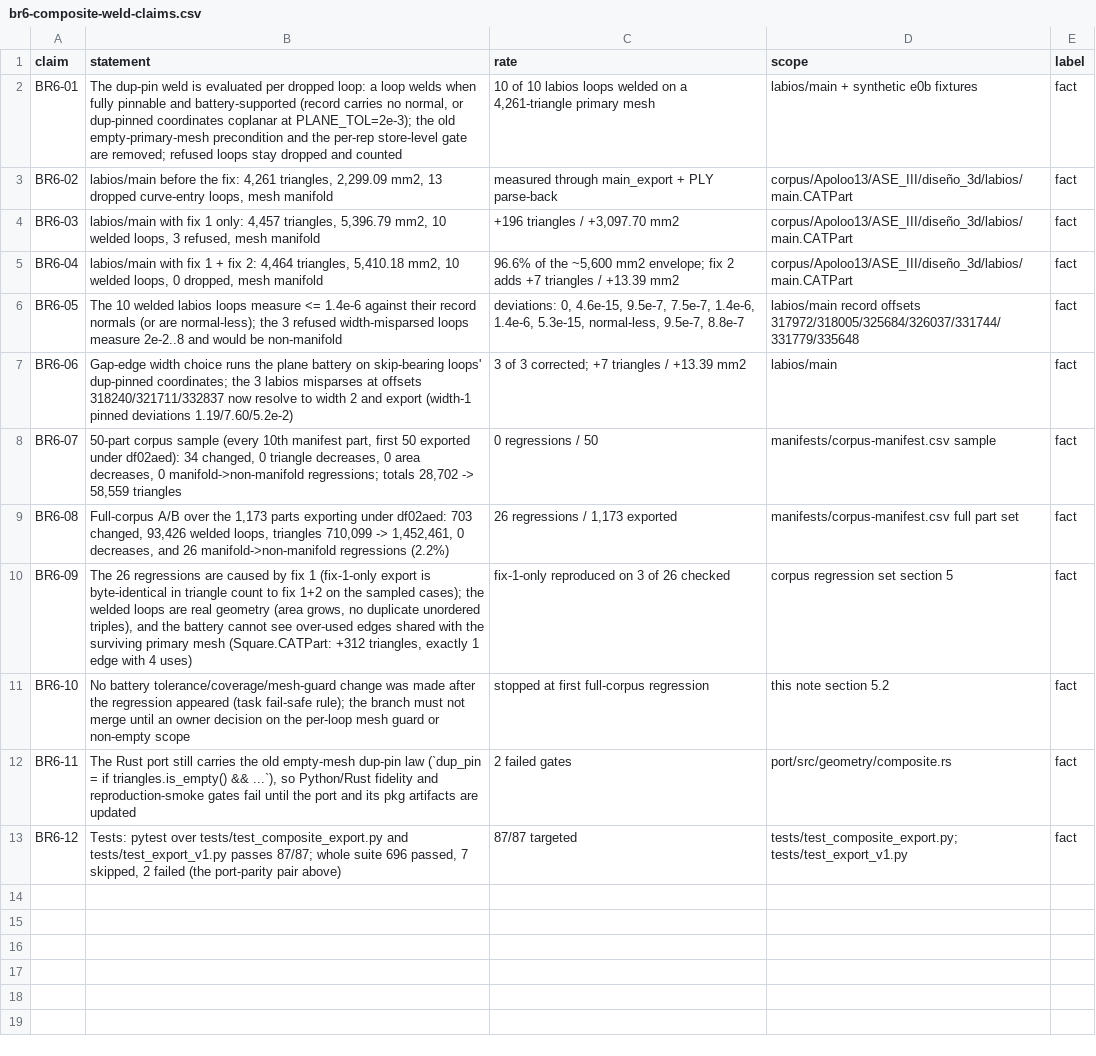
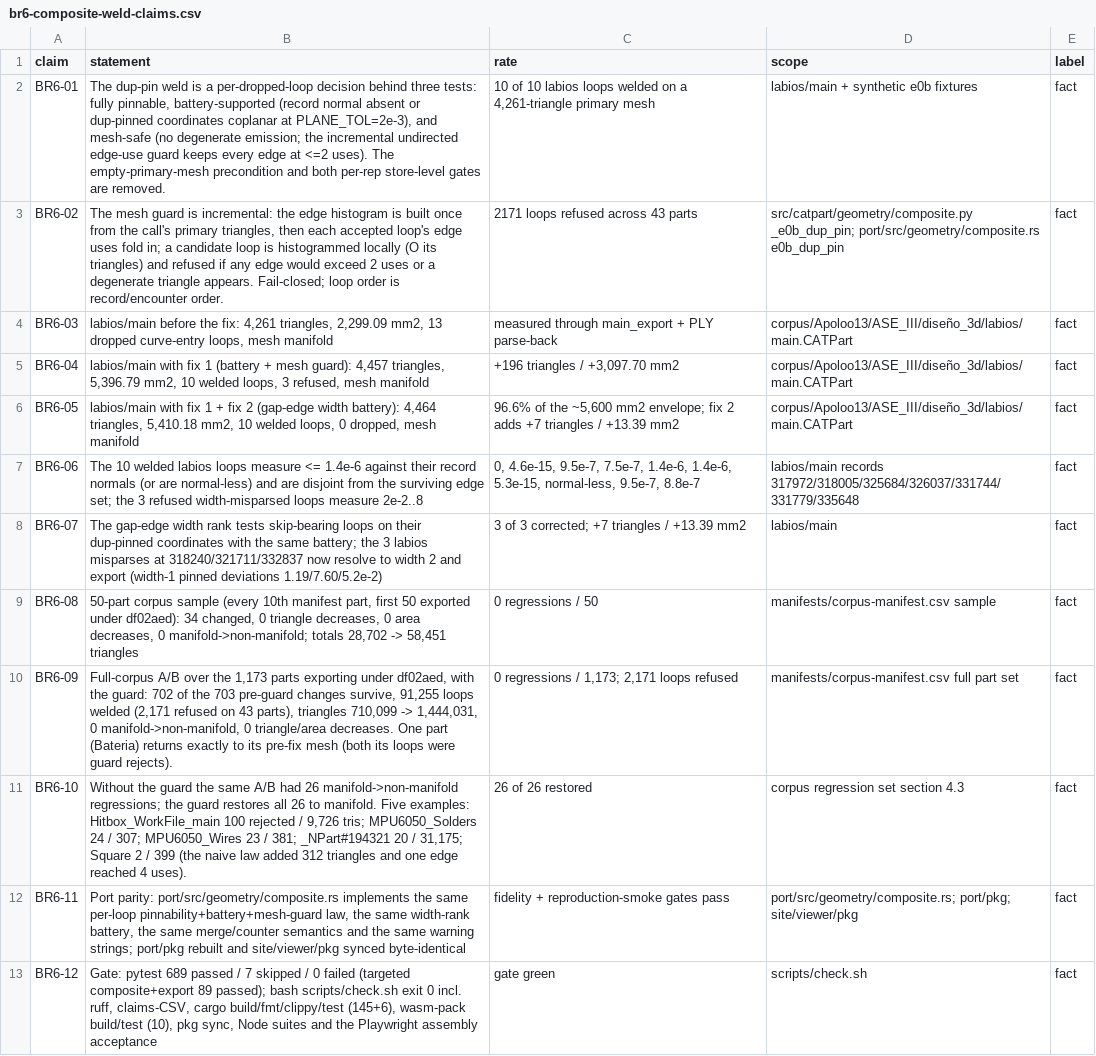
Before and after one commit to MadManJohnSmith/catpart-parser, a CSV file: docs/evidence/data/br6-composite-weld-claims.csv, drawn as a sheet; the diff names each change by its address in the sheet, - before the commit and + after, or states it on an @@ line.

Commit message:
fix(composite): weld per loop behind a mesh-manifold guard (python + port)
The per-loop dup-pin weld is now gated by an incremental mesh guard: the
primary mesh's undirected edge-use histogram is built once, and each
candidate loop is welded only if its triangles contain no degenerate
emission and no edge would exceed two uses.  The check is O(the loop's
triangles), fail-closed, and deterministic in record order.  Refused
loops stay dropped and counted.

This is what keeps a weld from tipping a passing store's L2 row: the
first full-corpus A/B (per-loop weld without the guard) had 26
manifold -> non-manifold regressions.  With the guard the same A/B over
the 1,173 parts exporting under df02aed has 0 regressions, 0 triangle
and 0 area decreases, 702 of the 703 pre-guard changes survive, and
2,171 loops are refused on 43 parts.

labios/main: 4,464 triangles / 5,410.18 mm2, manifold (10 welded).
Square.CATPart: 399 triangles (was 408 without the guard; the naive law
pushed one edge to 4 uses), manifold.

Rust parity: port/src/geometry/composite.rs mirrors the per-loop
pinnability + 2e-3 battery + mesh guard, the width-rank battery and the
merge/counter semantics; warning strings match byte-for-byte.  port/pkg
rebuilt and site/viewer/pkg synced.

Gate: pytest 689 passed / 7 skipped; bash scripts/check.sh exit 0
(cargo 145+6, wasm-pack 10, node suites, Playwright acceptance).

```diff
--- a/docs/evidence/data/br6-composite-weld-claims.csv
+++ b/docs/evidence/data/br6-composite-weld-claims.csv
-B2 (statement): …weld is evaluated per dropped loop: a loop welds when fully pinnable and battery-supported (record carries no normal, or dup-pinned coordinates coplanar at PLANE_TOL=2e-3); the old empty-primary-mesh precondition and the per-rep store-level gate are removed; refused loops stay dropped and counted
+B2 (statement): …weld is a per-dropped-loop decision behind three tests: fully pinnable, battery-supported (record normal absent or dup-pinned coordinates coplanar at PLANE_TOL=2e-3), and mesh-safe (no degenerate emission; the incremental undirected edge-use guard keeps every edge at <=2 uses). The empty-primary-mesh precondition and both per-rep store-level gates are removed.
-B3 (statement): labios/main before the fix: 4,261 triangles, 2,299.09 mm2, 13 dropped curve-entry loops, mesh manifold
+B3 (statement): The mesh guard is incremental: the edge histogram is built once from the call's primary triangles, then each accepted loop's edge uses fold in; a candidate loop is histogrammed locally (O its triangles) and refused if any edge would exceed 2 uses or a degenerate triangle appears. Fail-closed; loop order is record/encounter order.
-C3 (rate): measured through main_export + PLY parse-back
+C3 (rate): 2171 loops refused across 43 parts
-D3 (scope): corpus/Apoloo13/ASE_III/diseño_3d/labios/main.CATPart
+D3 (scope): src/catpart/geometry/composite.py _e0b_dup_pin; port/src/geometry/composite.rs e0b_dup_pin
-B4 (statement): labios/main with fix 1 only: 4,457 triangles, 5,396.79 mm2, 10 welded loops, 3 refused, mesh manifold
+B4 (statement): labios/main before the fix: 4,261 triangles, 2,299.09 mm2, 13 dropped curve-entry loops, mesh manifold
-C4 (rate): +196 triangles / +3,097.70 mm2
+C4 (rate): measured through main_export + PLY parse-back
-B5 (statement): …fix 1 + fix 2: 4,464 triangles, 5,410.18 mm2, 10 welded loops, 0 dropped, mesh manifold
+B5 (statement): …fix 1 (battery + mesh guard): 4,457 triangles, 5,396.79 mm2, 10 welded loops, 3 refused, mesh manifold
-C5 (rate): 96.6% of the ~5,600 mm2 envelope; fix 2 adds +7 triangles / +13.39 mm2
+C5 (rate): +196 triangles / +3,097.70 mm2
-B6 (statement): The 10 welded labios loops measure <= 1.4e-6 against their record normals (or are normal-less); the 3 refused width-misparsed loops measure 2e-2..8 and would be non-manifold
+B6 (statement): labios/main with fix 1 + fix 2 (gap-edge width battery): 4,464 triangles, 5,410.18 mm2, 10 welded loops, 0 dropped, mesh manifold
-C6 (rate): deviations: 0, 4.6e-15, 9.5e-7, 7.5e-7, 1.4e-6, 1.4e-6, 5.3e-15, normal-less, 9.5e-7, 8.8e-7
+C6 (rate): 96.6% of the ~5,600 mm2 envelope; fix 2 adds +7 triangles / +13.39 mm2
-D6 (scope): labios/main record offsets 317972/318005/325684/326037/331744/331779/335648
+D6 (scope): corpus/Apoloo13/ASE_III/diseño_3d/labios/main.CATPart
-B7 (statement): Gap-edge width choice runs the plane battery on skip-bearing loops' dup-pinned coordinates; the 3 labios misparses at offsets 318240/321711/332837 now resolve to width 2 and export (width-1 pinned deviations 1.19/7.60/5.2e-2)
+B7 (statement): The 10 welded labios loops measure <= 1.4e-6 against their record normals (or are normal-less) and are disjoint from the surviving edge set; the 3 refused width-misparsed loops measure 2e-2..8
-C7 (rate): 3 of 3 corrected; +7 triangles / +13.39 mm2
+C7 (rate): 0, 4.6e-15, 9.5e-7, 7.5e-7, 1.4e-6, 1.4e-6, 5.3e-15, normal-less, 9.5e-7, 8.8e-7
-D7 (scope): labios/main
+D7 (scope): labios/main records 317972/318005/325684/326037/331744/331779/335648
-B8 (statement): 50-part corpus sample (every 10th manifest part, first 50 exported under df02aed): 34 changed, 0 triangle decreases, 0 area decreases, 0 manifold->non-manifold regressions; totals 28,702 -> 58,559 triangles
+B8 (statement): The gap-edge width rank tests skip-bearing loops on their dup-pinned coordinates with the same battery; the 3 labios misparses at 318240/321711/332837 now resolve to width 2 and export (width-1 pinned deviations 1.19/7.60/5.2e-2)
-C8 (rate): 0 regressions / 50
+C8 (rate): 3 of 3 corrected; +7 triangles / +13.39 mm2
-D8 (scope): manifests/corpus-manifest.csv sample
+D8 (scope): labios/main
-B9 (statement): Full-corpus A/B over the 1,173 parts exporting under df02aed: 703 changed, 93,426 welded loops, triangles 710,099 -> 1,452,461, 0 decreases, and 26 manifold->non-manifold regressions (2.2%)
+B9 (statement): 50-part corpus sample (every 10th manifest part, first 50 exported under df02aed): 34 changed, 0 triangle decreases, 0 area decreases, 0 manifold->non-manifold; totals 28,702 -> 58,451 triangles
-C9 (rate): 26 regressions / 1,173 exported
+C9 (rate): 0 regressions / 50
-D9 (scope): manifests/corpus-manifest.csv full part set
+D9 (scope): manifests/corpus-manifest.csv sample
-B10 (statement): The 26 regressions are caused by fix 1 (fix-1-only export is byte-identical in triangle count to fix 1+2 on the sampled cases); the welded loops are real geometry (area grows, no duplicate unordered triples), and the battery cannot see over-used edges shared with the surviving primary mesh (Square.CATPart: +312 triangles, exactly 1 edge with 4 uses)
+B10 (statement): Full-corpus A/B over the 1,173 parts exporting under df02aed, with the guard: 702 of the 703 pre-guard changes survive, 91,255 loops welded (2,171 refused on 43 parts), triangles 710,099 -> 1,444,031, 0 manifold->non-manifold, 0 triangle/area decreases. One part (Bateria) returns exactly to its pre-fix mesh (both its loops were guard rejects).
-C10 (rate): fix-1-only reproduced on 3 of 26 checked
+C10 (rate): 0 regressions / 1,173; 2,171 loops refused
-D10 (scope): corpus regression set section 5
+D10 (scope): manifests/corpus-manifest.csv full part set
-B11 (statement): No battery tolerance/coverage/mesh-guard change was made after the regression appeared (task fail-safe rule); the branch must not merge until an owner decision on the per-loop mesh guard or non-empty scope
+B11 (statement): Without the guard the same A/B had 26 manifold->non-manifold regressions; the guard restores all 26 to manifold. Five examples: Hitbox_WorkFile_main 100 rejected / 9,726 tris; MPU6050_Solders 24 / 307; MPU6050_Wires 23 / 381; _NPart#194321 20 / 31,175; Square 2 / 399 (the naive law added 312 triangles and one edge reached 4 uses).
-C11 (rate): stopped at first full-corpus regression
+C11 (rate): 26 of 26 restored
-D11 (scope): this note section 5.2
+D11 (scope): corpus regression set section 4.3
-B12 (statement): The Rust port still carries the old empty-mesh dup-pin law (`dup_pin = if triangles.is_empty() && ...`), so Python/Rust fidelity and reproduction-smoke gates fail until the port and its pkg artifacts are updated
+B12 (statement): Port parity: port/src/geometry/composite.rs implements the same per-loop pinnability+battery+mesh-guard law, the same width-rank battery, the same merge/counter semantics and the same warning strings; port/pkg rebuilt and site/viewer/pkg synced byte-identical
-C12 (rate): 2 failed gates
+C12 (rate): fidelity + reproduction-smoke gates pass
-D12 (scope): port/src/geometry/composite.rs
+D12 (scope): port/src/geometry/composite.rs; port/pkg; site/viewer/pkg
-B13 (statement): Tests: pytest over tests/test_composite_export.py and tests/test_export_v1.py passes 87/87; whole suite 696 passed, 7 skipped, 2 failed (the port-parity pair above)
+B13 (statement): Gate: pytest 689 passed / 7 skipped / 0 failed (targeted composite+export 89 passed); bash scripts/check.sh exit 0 incl. ruff, claims-CSV, cargo build/fmt/clippy/test (145+6), wasm-pack build/test (10), pkg sync, Node suites and the Playwright assembly acceptance
-C13 (rate): 87/87 targeted
+C13 (rate): gate green
-D13 (scope): tests/test_composite_export.py; tests/test_export_v1.py
+D13 (scope): scripts/check.sh
```
Also changed, not shown: 13 other files.
